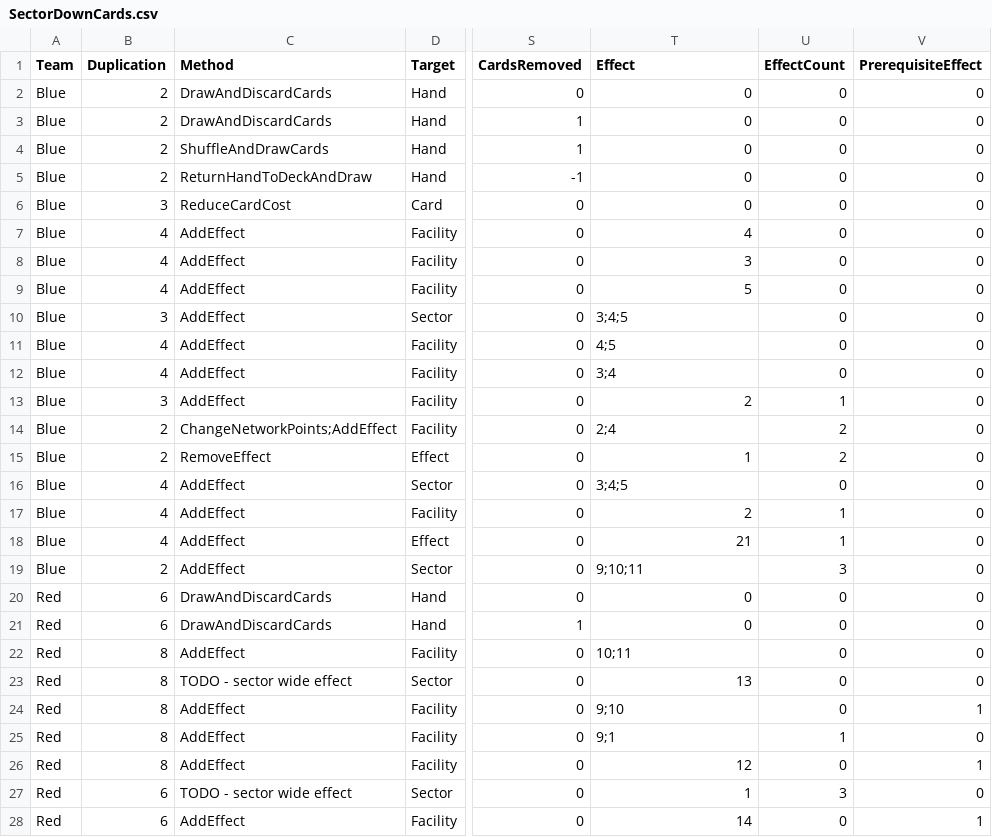
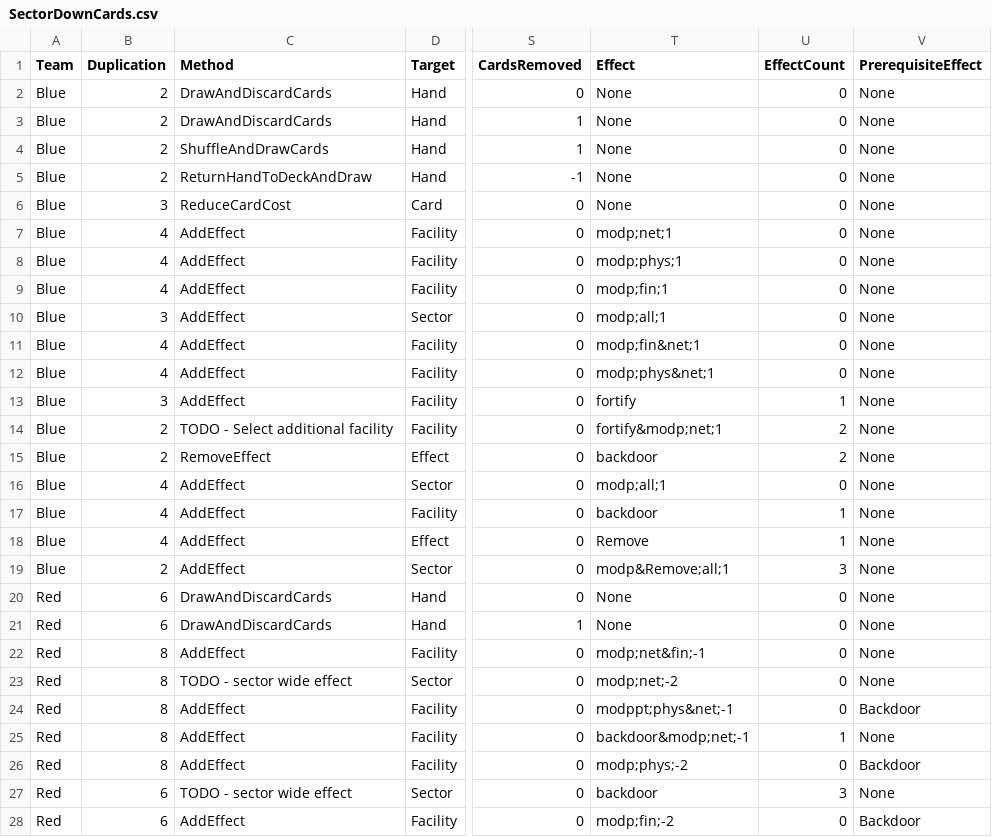
Before and after one commit to profjdbayliss/RIT-Resilience-Game, a CSV file: ResilienceGame/Assets/StreamingAssets/SectorDownCards.csv, drawn as a sheet; only a part is shown, gaps mark what is left out; the diff covers the shown part only; the diff names each change by its address in the sheet, - before the commit and + after, or states it on an @@ line.

Commit message:
added initial effect ui elements, updated effect enums, update csv data for effects

```diff
--- a/ResilienceGame/Assets/StreamingAssets/SectorDownCards.csv
+++ b/ResilienceGame/Assets/StreamingAssets/SectorDownCards.csv
-T2:T6 (Effect): 0
+T2:T6 (Effect): None
-V2:V23 (PrerequisiteEffect): 0
+V2:V23 (PrerequisiteEffect): None
-T7 (Effect): 4
+T7 (Effect): modp;net;1
-T8 (Effect): 3
+T8 (Effect): modp;phys;1
-T9 (Effect): 5
+T9 (Effect): modp;fin;1
-T10 (Effect): 3;4;5
+T10 (Effect): modp;all;1
-T11 (Effect): 4;5
+T11 (Effect): modp;fin&net;1
-T12 (Effect): 3;4
+T12 (Effect): modp;phys&net;1
-T13 (Effect): 2
+T13 (Effect): fortify
-C14 (Method): ChangeNetworkPoints;AddEffect
+C14 (Method): TODO - Select additional facility
-T14 (Effect): 2;4
+T14 (Effect): fortify&modp;net;1
-T15 (Effect): 1
+T15 (Effect): backdoor
-T16 (Effect): 3;4;5
+T16 (Effect): modp;all;1
-T17 (Effect): 2
+T17 (Effect): backdoor
-T18 (Effect): 21
+T18 (Effect): Remove
-T19 (Effect): 9;10;11
+T19 (Effect): modp&Remove;all;1
-T20:T21 (Effect): 0
+T20:T21 (Effect): None
-T22 (Effect): 10;11
+T22 (Effect): modp;net&fin;-1
-T23 (Effect): 13
+T23 (Effect): modp;net;-2
-T24 (Effect): 9;10
+T24 (Effect): modppt;phys&net;-1
-V24 (PrerequisiteEffect): 1
+V24 (PrerequisiteEffect): Backdoor
-T25 (Effect): 9;1
+T25 (Effect): backdoor&modp;net;-1
-V25 (PrerequisiteEffect): 0
+V25 (PrerequisiteEffect): None
-T26 (Effect): 12
+T26 (Effect): modp;phys;-2
-V26 (PrerequisiteEffect): 1
+V26 (PrerequisiteEffect): Backdoor
-T27 (Effect): 1
+T27 (Effect): backdoor
-V27 (PrerequisiteEffect): 0
+V27 (PrerequisiteEffect): None
-T28 (Effect): 14
+T28 (Effect): modp;fin;-2
-V28 (PrerequisiteEffect): 1
+V28 (PrerequisiteEffect): Backdoor
```
Also changed, not shown: 4 edited cells elsewhere in this file, 20 other files.
